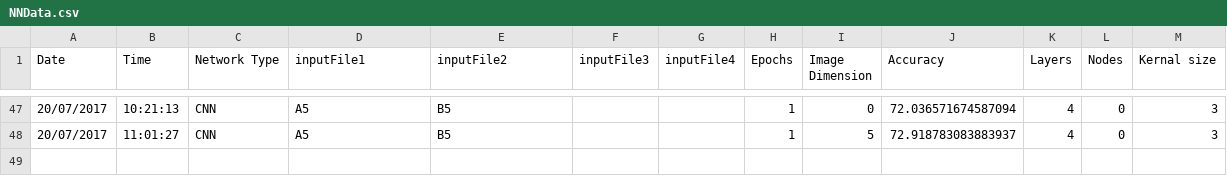
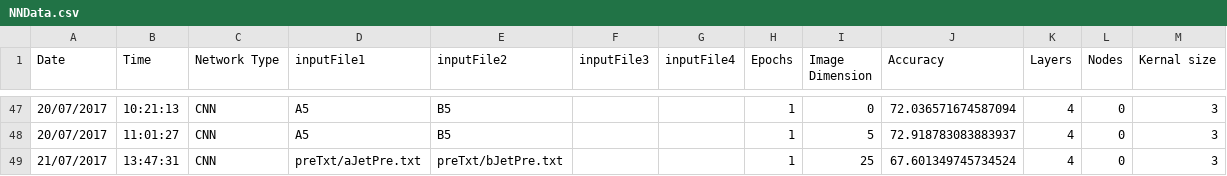
Before and after one commit to brosand/JetStuff, a CSV file: JetAnalysis/NNData.csv, drawn as a sheet; only a part is shown, gaps mark what is left out; the diff names each change by its address in the sheet, - before the commit and + after, or states it on an @@ line.

```diff
--- a/JetAnalysis/NNData.csv
+++ b/JetAnalysis/NNData.csv
+row 49: 21/07/2017 | 13:47:31 | CNN | preTxt/aJetPre.txt | preTxt/bJetPre.txt |  |  | 1 | 25 | 67.601349745734524 | 4 | 0 | 3
```
Also changed, not shown: 6 other files.
